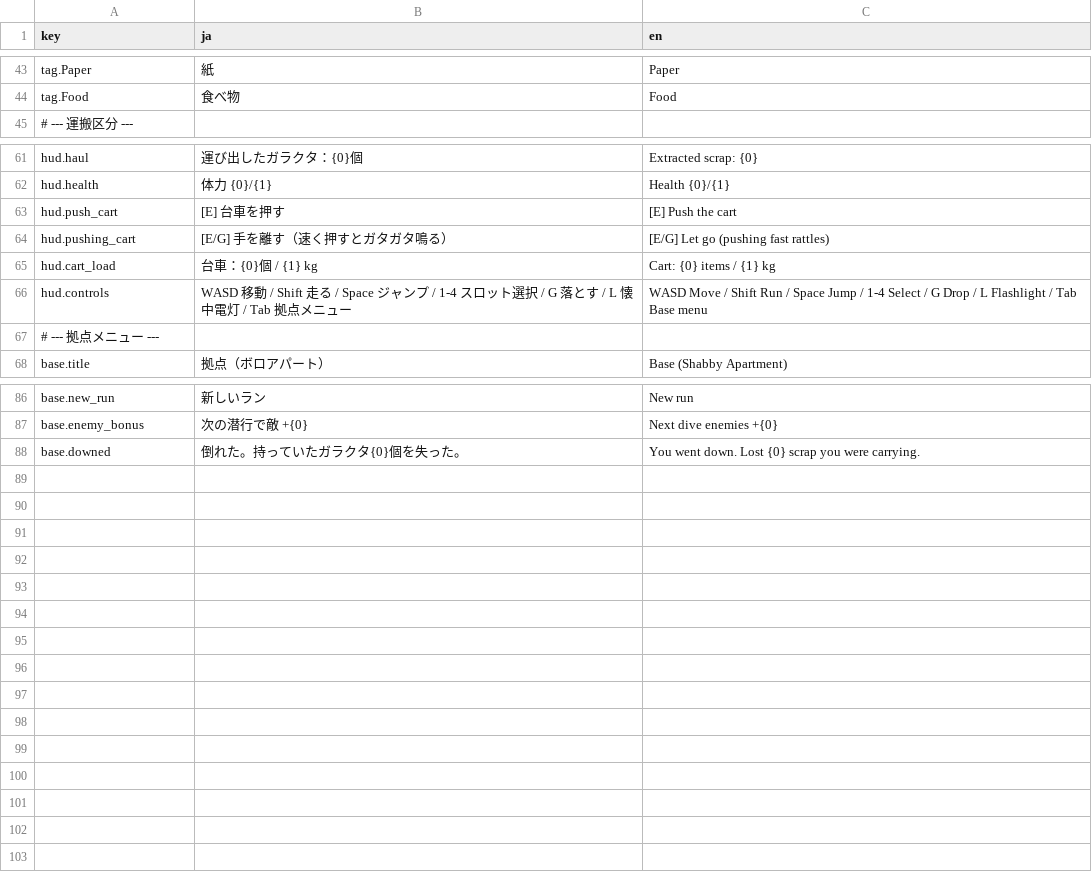
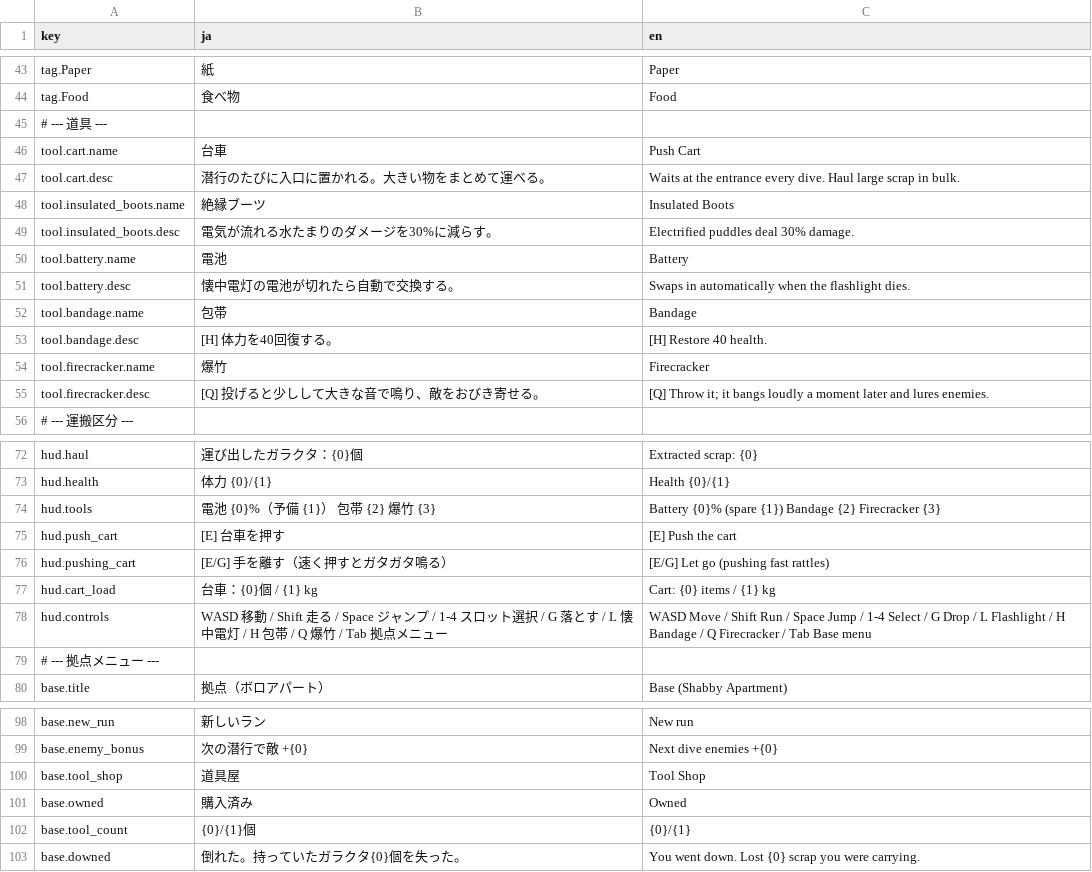
Before and after one commit to Kawamoto24e1058/Spin-the-Scrap, a CSV file: Assets/SpinTheScrap/Resources/Localization/strings.csv, drawn as a sheet; only a part is shown, gaps mark what is left out.

```diff
--- a/Assets/SpinTheScrap/Resources/Localization/strings.csv
+++ b/Assets/SpinTheScrap/Resources/Localization/strings.csv
@@ -44,2 +44,13 @@ tag.Paper,紙,Paper
 tag.Food,食べ物,Food
+# --- 道具 ---
+tool.cart.name,台車,Push Cart
+tool.cart.desc,潜行のたびに入口に置かれる。大きい物をまとめて運べる。,Waits at the entrance every dive. Haul large scrap in bulk.
+tool.insulated_boots.name,絶縁ブーツ,Insulated Boots
+tool.insulated_boots.desc,電気が流れる水たまりのダメージを30%に減らす。,Electrified puddles deal 30% damage.
+tool.battery.name,電池,Battery
+tool.battery.desc,懐中電灯の電池が切れたら自動で交換する。,Swaps in automatically when the flashlight dies.
+tool.bandage.name,包帯,Bandage
+tool.bandage.desc,[H] 体力を40回復する。,[H] Restore 40 health.
+tool.firecracker.name,爆竹,Firecracker
+tool.firecracker.desc,[Q] 投げると少しして大きな音で鳴り、敵をおびき寄せる。,[Q] Throw it; it bangs loudly a moment later and lures enemies.
 # --- 運搬区分 ---
@@ -62,2 +73,3 @@ hud.haul,運び出したガラクタ：{0}個,Extracted scrap: {0}
 hud.health,体力 {0}/{1},Health {0}/{1}
+hud.tools,電池 {0}%（予備 {1}）  包帯 {2}  爆竹 {3},Battery {0}% (spare {1})  Bandage {2}  Firecracker {3}
 hud.push_cart,[E] 台車を押す,[E] Push the cart
@@ -65,3 +77,3 @@ hud.pushing_cart,[E/G] 手を離す（速く押すとガタガタ鳴る）,[E/G]
 hud.cart_load,台車：{0}個 / {1} kg,Cart: {0} items / {1} kg
-hud.controls,WASD 移動 / Shift 走る / Space ジャンプ / 1-4 スロット選択 / G 落とす / L 懐中電灯 / Tab 拠点メニュー,WASD Move / Shift Run / Space Jump / 1-4 Select / G Drop / L Flashlight / Tab Base menu
+hud.controls,WASD 移動 / Shift 走る / Space ジャンプ / 1-4 スロット選択 / G 落とす / L 懐中電灯 / H 包帯 / Q 爆竹 / Tab 拠点メニュー,WASD Move / Shift Run / Space Jump / 1-4 Select / G Drop / L Flashlight / H Bandage / Q Firecracker / Tab Base menu
 # --- 拠点メニュー ---
@@ -87,2 +99,5 @@ base.new_run,新しいラン,New run
 base.enemy_bonus,次の潜行で敵 +{0},Next dive enemies +{0}
+base.tool_shop,道具屋,Tool Shop
+base.owned,購入済み,Owned
+base.tool_count,{0}/{1}個,{0}/{1}
 base.downed,倒れた。持っていたガラクタ{0}個を失った。,You went down. Lost {0} scrap you were carrying.
```
Also changed, not shown: 20 other files.
